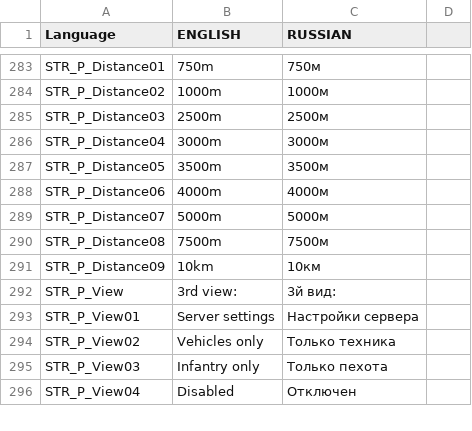
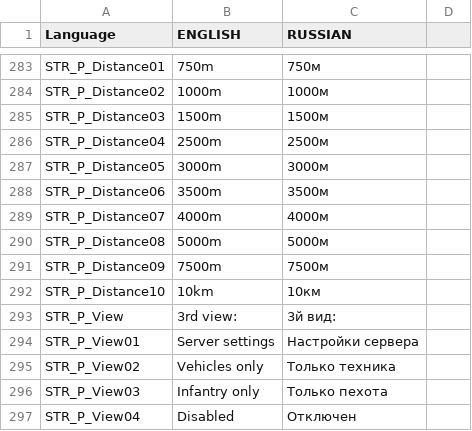
Before and after one commit to hia3/FT-2, a CSV file: stringtable.csv, drawn as a sheet; only a part is shown, gaps mark what is left out.

Commit message:
add view distance setting = 1500m

```diff
--- a/stringtable.csv
+++ b/stringtable.csv
@@ -284,9 +284,10 @@ STR_P_Distance01,"750m","750м"
 STR_P_Distance02,"1000m","1000м"
-STR_P_Distance03,"2500m","2500м"
-STR_P_Distance04,"3000m","3000м"
-STR_P_Distance05,"3500m","3500м"
-STR_P_Distance06,"4000m","4000м"
-STR_P_Distance07,"5000m","5000м"
-STR_P_Distance08,"7500m","7500м"
-STR_P_Distance09,"10km","10км"
+STR_P_Distance03,"1500m","1500м"
+STR_P_Distance04,"2500m","2500м"
+STR_P_Distance05,"3000m","3000м"
+STR_P_Distance06,"3500m","3500м"
+STR_P_Distance07,"4000m","4000м"
+STR_P_Distance08,"5000m","5000м"
+STR_P_Distance09,"7500m","7500м"
+STR_P_Distance10,"10km","10км"
 STR_P_View,"3rd view:","3й вид:"
```
Also changed, not shown: 2 other files.
